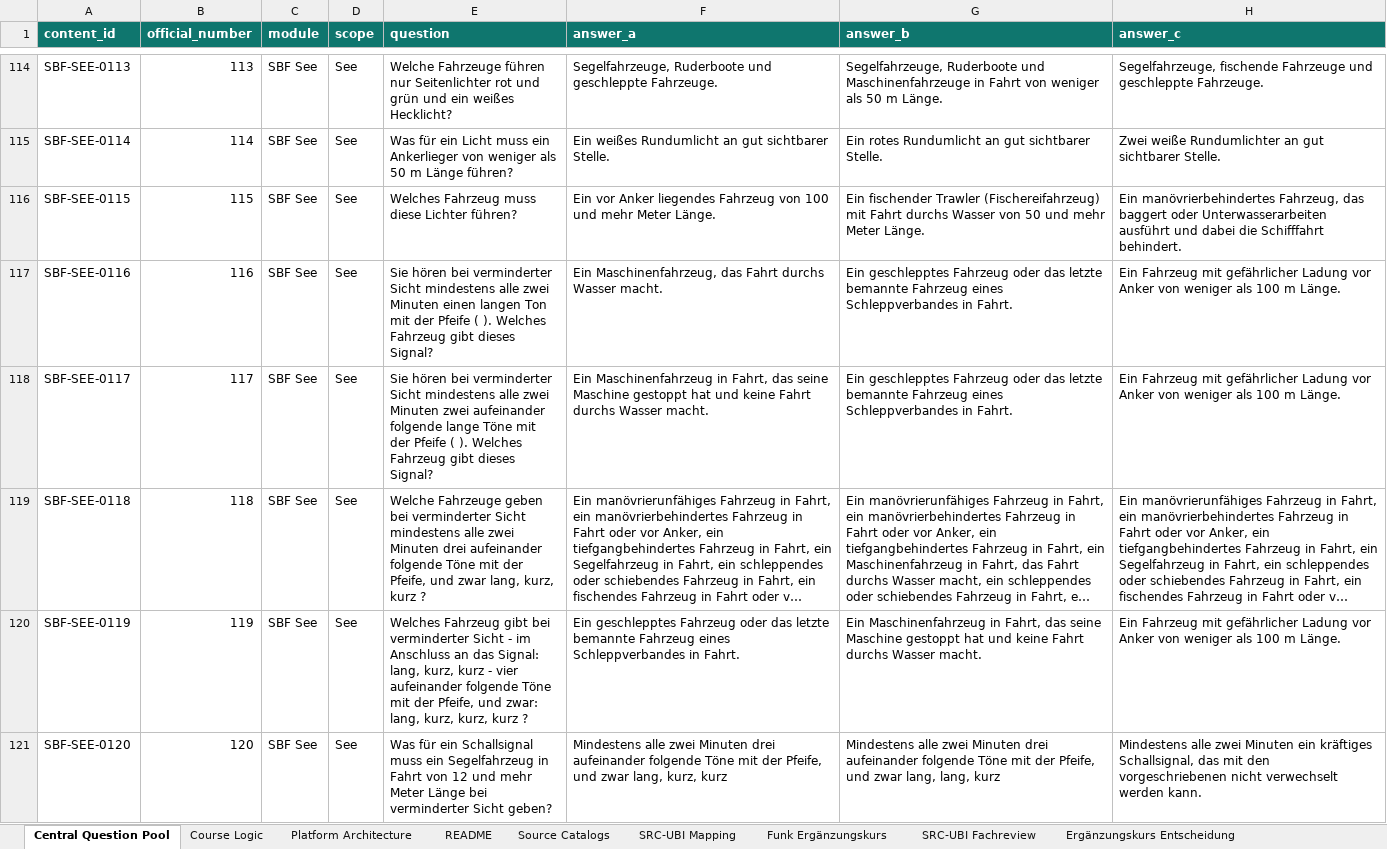
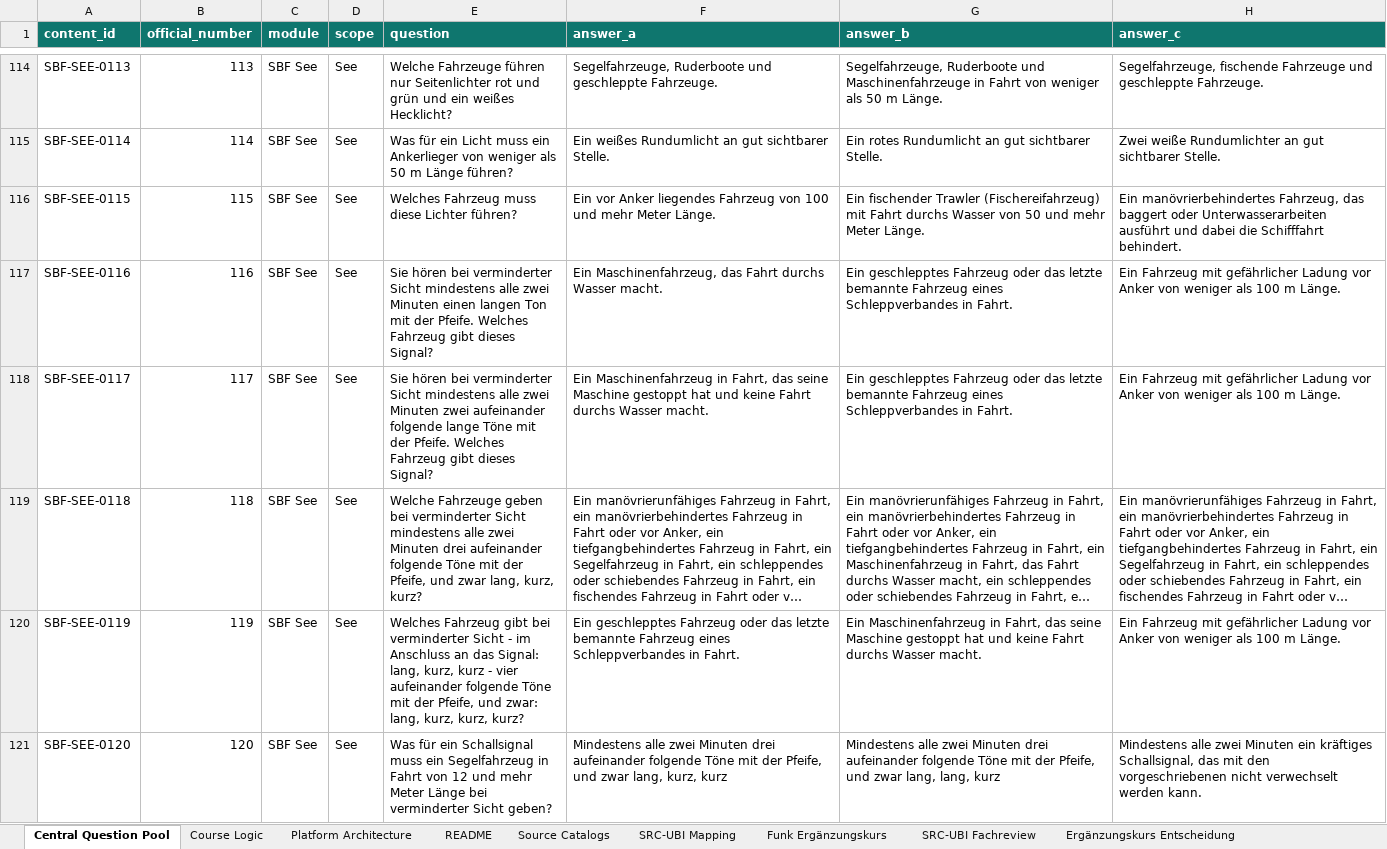
Before and after one commit to hastla007/boatingschool, an Excel workbook: database/data/zentrale_fragenbasis.xlsx, sheet Central Question Pool, drawn as a sheet; only a part is shown, gaps mark what is left out; long unchanged cells end in …; values as stored, in another font and other column widths than the file's, no borders; the diff covers the shown part only; the diff names each change by its address in the sheet, - before the commit and + after, or states it on an @@ line.

```diff
--- a/database/data/zentrale_fragenbasis.xlsx (sheet Central Question Pool)
+++ b/database/data/zentrale_fragenbasis.xlsx (sheet Central Question Pool)
-E117 (question): …mit der Pfeife ( ). Welches Fahrzeug…
+E117 (question): …mit der Pfeife. Welches Fahrzeug…
-E118 (question): …mit der Pfeife ( ). Welches Fahrzeug…
+E118 (question): …mit der Pfeife. Welches Fahrzeug…
-E119 (question): …lang, kurz, kurz ?
+E119 (question): …lang, kurz, kurz?
-E120 (question): …kurz, kurz, kurz ?
+E120 (question): …kurz, kurz, kurz?
```
Also changed, not shown: 43 edited cells elsewhere in this sheet, 18 other files.
